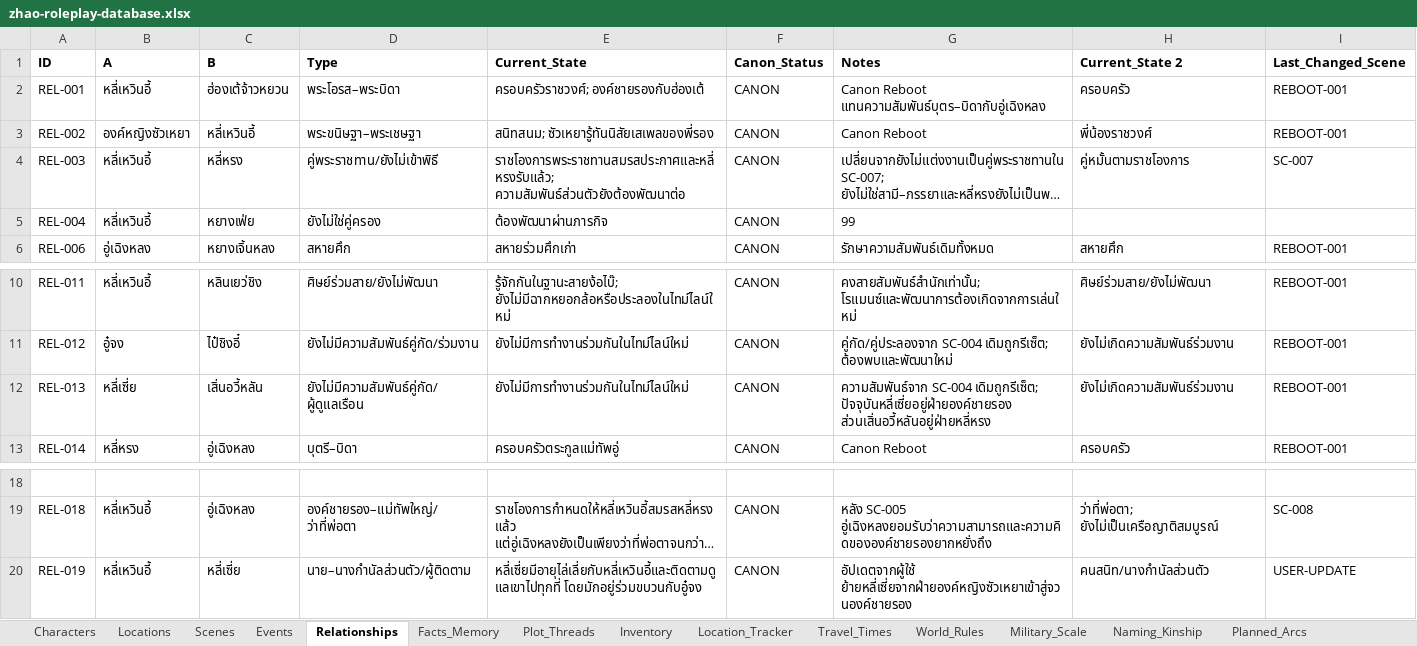
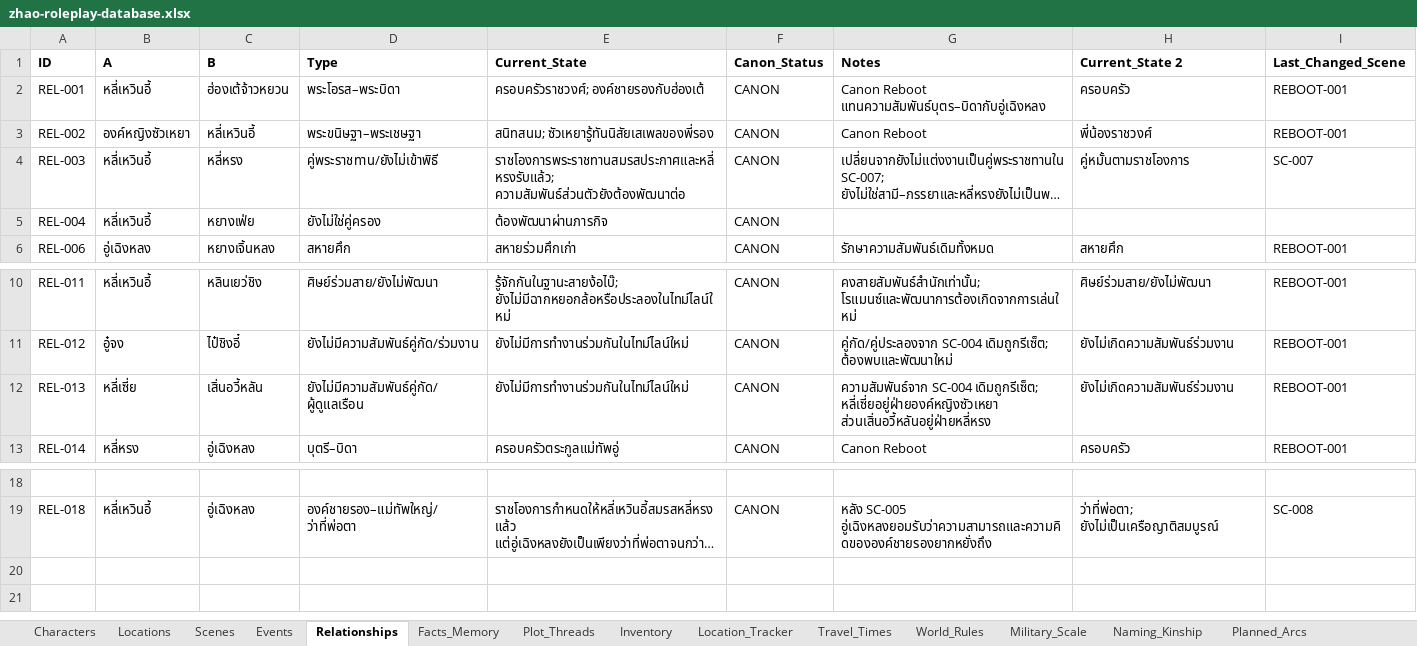
Before and after one commit to Cocyty13/zhao-db, an Excel workbook: zhao-roleplay-database.xlsx, sheet Relationships, drawn as a sheet; only a part is shown, gaps mark what is left out; long unchanged cells end in …; values as stored, in another font and other column widths than the file's, no borders; charts and pictures and table styles not drawn; the diff names each change by its address in the sheet, - before the commit and + after, or states it on an @@ line.

```diff
--- a/zhao-roleplay-database.xlsx (sheet Relationships)
+++ b/zhao-roleplay-database.xlsx (sheet Relationships)
-G5 (Notes): 99
+G5 (Notes): (empty)
-G12 (Notes): …SC-004 เดิมถูกรีเซ็ต; ปัจจุบันหลี่เซี่ยอยู่ฝ่ายองค์ชายรอง ส่วนเสิ่นอวี้หลันอยู่ฝ่ายหลี่หรง
+G12 (Notes): …SC-004 เดิมถูกรีเซ็ต; หลี่เซี่ยอยู่ฝ่ายองค์หญิงซัวเหยา ส่วนเสิ่นอวี้หลันอยู่ฝ่ายหลี่หรง
-row 20: REL-019 | หลี่เหวินอี้ | หลี่เซี่ย | นาย–นางกำนัลส่วนตัว/ผู้ติดตาม | หลี่เซี่ยมีอายุไล่เลี่ยกับหลี่เหวินอี้และติดตามดูแลเขาไปทุกที่ โดยมักอยู่ร่วมขบวนกับอู๋จง | CANON | อัปเดตจากผู้ใช้ ย้ายหลี่เซี่ยจากฝ่ายองค์หญิงซัวเหยาเข้าสู่จวนองค์ชายรอง | คนสนิท/นางกำนัลส่วนตัว | USER-UPDATE
```
Also changed, not shown: sheet Characters, sheet Location_Tracker, sheet Facts_Memory, sheet Locations, sheet Travel_Times, sheet Plot_Threads, charts or pictures, 5 other files.
